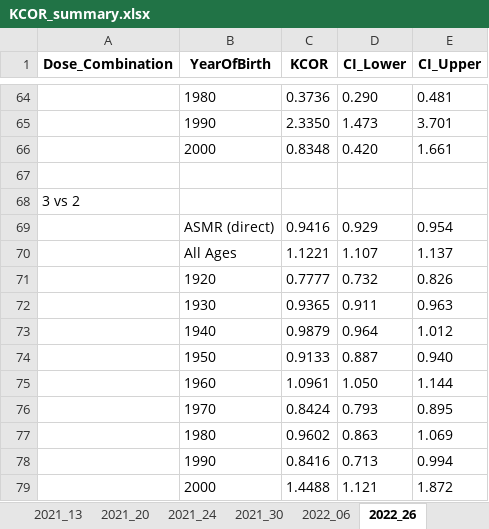
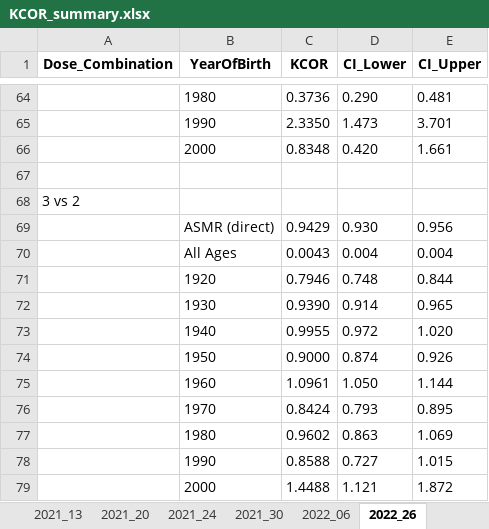
Before and after one commit to skirsch/KCOR, an Excel workbook: data/Czech/KCOR_summary.xlsx, sheet 2022_26, drawn as a sheet; only a part is shown, gaps mark what is left out; values as stored, in another font and other column widths than the file's, no borders; removed rows and columns are numbered as before the commit, all else as after; the diff covers the shown part only; the diff names each change by its address in the sheet, - before the commit and + after, or states it on an @@ line.

```diff
--- a/data/Czech/KCOR_summary.xlsx (sheet 2022_26)
+++ b/data/Czech/KCOR_summary.xlsx (sheet 2022_26)
-row 69:  | ASMR (direct) | 0.9416 | 0.929 | 0.954
-row 70:  | All Ages | 1.1221 | 1.107 | 1.137
-row 71:  | 1920 | 0.7777 | 0.732 | 0.826
-row 72:  | 1930 | 0.9365 | 0.911 | 0.963
-row 73:  | 1940 | 0.9879 | 0.964 | 1.012
-row 74:  | 1950 | 0.9133 | 0.887 | 0.940
+row 69:  | ASMR (direct) | 0.9429 | 0.930 | 0.956
+row 70:  | All Ages | 0.0043 | 0.004 | 0.004
+row 71:  | 1920 | 0.7946 | 0.748 | 0.844
+row 72:  | 1930 | 0.9390 | 0.914 | 0.965
+row 73:  | 1940 | 0.9955 | 0.972 | 1.020
+row 74:  | 1950 | 0.9000 | 0.874 | 0.926
-row 78:  | 1990 | 0.8416 | 0.713 | 0.994
+row 78:  | 1990 | 0.8588 | 0.727 | 1.015
```
Also changed, not shown: 41 added rows, 41 removed rows and 2 edited cells elsewhere in this sheet, sheet 2022_47, sheet 2022_06, sheet 2021_30, sheet 2021_20, sheet 2021_24, sheet 2021_13, 9 other files.
